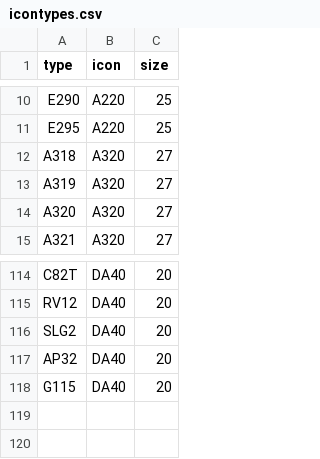
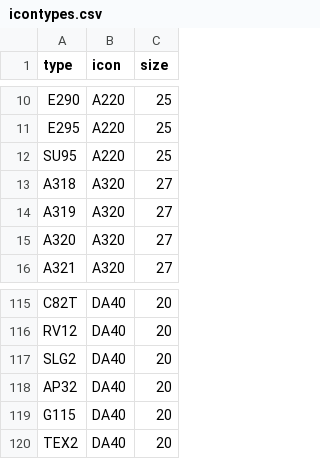
Before and after one commit to jack-jw/flight_tracker, a CSV file: icontypes.csv, drawn as a sheet; only a part is shown, gaps mark what is left out.

Commit message:
optimisations
* improve parameters shown on aircraft list
* move to aircraft list item on aircraft hover
* clean up map.js
* simplify svgs
* make icao24 names more consistent
* improve paths

```diff
--- a/icontypes.csv
+++ b/icontypes.csv
@@ -11,2 +11,3 @@ E290,A220,25
 E295,A220,25
+SU95,A220,25
 A318,A320,27
@@ -118 +119,2 @@ AP32,DA40,20
 G115,DA40,20
+TEX2,DA40,20
```
Also changed, not shown: 21 other files.
